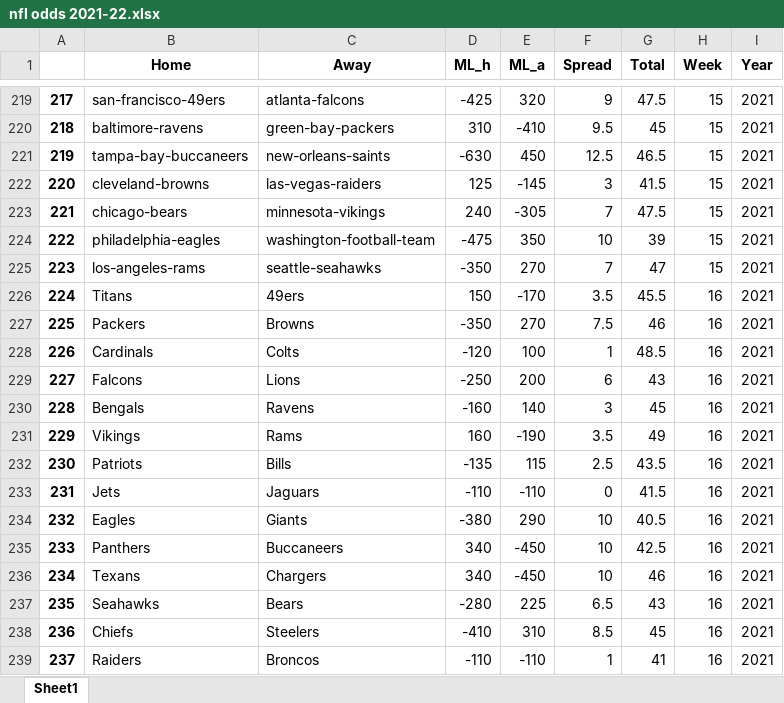
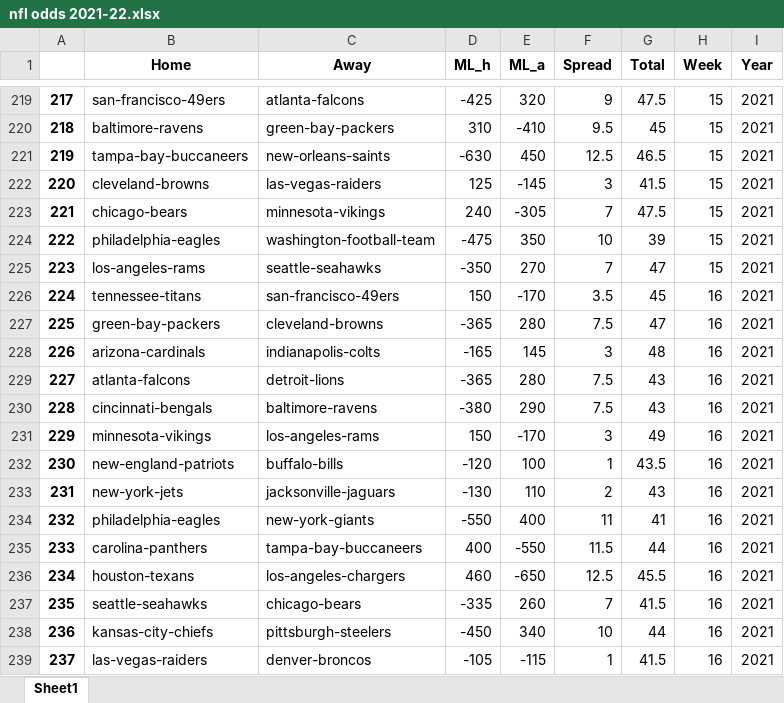
Before and after one commit to tylerengland25/NFL, an Excel workbook: backend/data/odds/nfl odds 2021-22.xlsx, sheet Sheet1, drawn as a sheet; only a part is shown, gaps mark what is left out; values as stored, in another font and other column widths than the file's, no borders; removed rows and columns are numbered as before the commit, all else as after; the diff covers the shown part only; the diff names each change by its address in the sheet, - before the commit and + after, or states it on an @@ line.

```diff
--- a/backend/data/odds/nfl odds 2021-22.xlsx (sheet Sheet1)
+++ b/backend/data/odds/nfl odds 2021-22.xlsx (sheet Sheet1)
-B226 (Home): Titans
+B226 (Home): tennessee-titans
-C226 (Away): 49ers
+C226 (Away): san-francisco-49ers
-G226 (Total): 45.5
+G226 (Total): 45
-row 227: 225 | Packers | Browns | -350 | 270 | 7.5 | 46 | 16 | 2021
+row 227: 225 | green-bay-packers | cleveland-browns | -365 | 280 | 7.5 | 47 | 16 | 2021
+row 228: 226 | arizona-cardinals | indianapolis-colts | -165 | 145 | 3 | 48 | 16 | 2021
+row 229: 227 | atlanta-falcons | detroit-lions | -365 | 280 | 7.5 | 43 | 16 | 2021
+row 230: 228 | cincinnati-bengals | baltimore-ravens | -380 | 290 | 7.5 | 43 | 16 | 2021
+row 231: 229 | minnesota-vikings | los-angeles-rams | 150 | -170 | 3 | 49 | 16 | 2021
@@ column A renumbered in row 232 @@
-B232 (Home): Cardinals
+B232 (Home): new-england-patriots
-C232 (Away): Colts
+C232 (Away): buffalo-bills
-G232 (Total): 48.5
+G232 (Total): 43.5
-row 229: 227 | Falcons | Lions | -250 | 200 | 6 | 43 | 16 | 2021
-row 230: 228 | Bengals | Ravens | -160 | 140 | 3 | 45 | 16 | 2021
-row 231: 229 | Vikings | Rams | 160 | -190 | 3.5 | 49 | 16 | 2021
-row 232: 230 | Patriots | Bills | -135 | 115 | 2.5 | 43.5 | 16 | 2021
-row 233: 231 | Jets | Jaguars | -110 | -110 | 0 | 41.5 | 16 | 2021
-row 234: 232 | Eagles | Giants | -380 | 290 | 10 | 40.5 | 16 | 2021
-row 235: 233 | Panthers | Buccaneers | 340 | -450 | 10 | 42.5 | 16 | 2021
-row 236: 234 | Texans | Chargers | 340 | -450 | 10 | 46 | 16 | 2021
-row 237: 235 | Seahawks | Bears | -280 | 225 | 6.5 | 43 | 16 | 2021
-row 238: 236 | Chiefs | Steelers | -410 | 310 | 8.5 | 45 | 16 | 2021
-row 239: 237 | Raiders | Broncos | -110 | -110 | 1 | 41 | 16 | 2021
+row 233: 231 | new-york-jets | jacksonville-jaguars | -130 | 110 | 2 | 43 | 16 | 2021
+row 234: 232 | philadelphia-eagles | new-york-giants | -550 | 400 | 11 | 41 | 16 | 2021
+row 235: 233 | carolina-panthers | tampa-bay-buccaneers | 400 | -550 | 11.5 | 44 | 16 | 2021
+row 236: 234 | houston-texans | los-angeles-chargers | 460 | -650 | 12.5 | 45.5 | 16 | 2021
+row 237: 235 | seattle-seahawks | chicago-bears | -335 | 260 | 7 | 41.5 | 16 | 2021
+row 238: 236 | kansas-city-chiefs | pittsburgh-steelers | -450 | 340 | 10 | 44 | 16 | 2021
+row 239: 237 | las-vegas-raiders | denver-broncos | -105 | -115 | 1 | 41.5 | 16 | 2021
```
Also changed, not shown: 1 added row, 3 removed rows and 4 edited cells elsewhere in this sheet, backend/data/analytics/3_consecutive_scores.xlsx, 5 other files.
